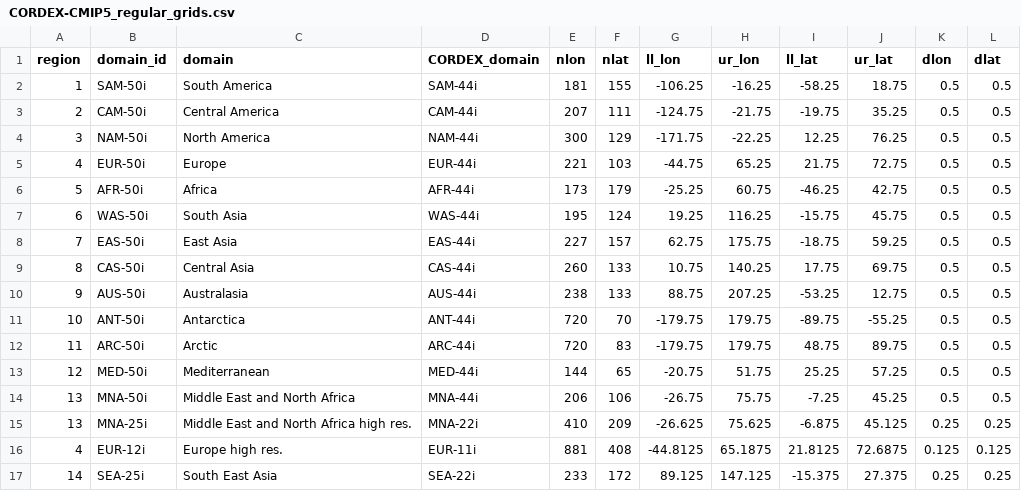
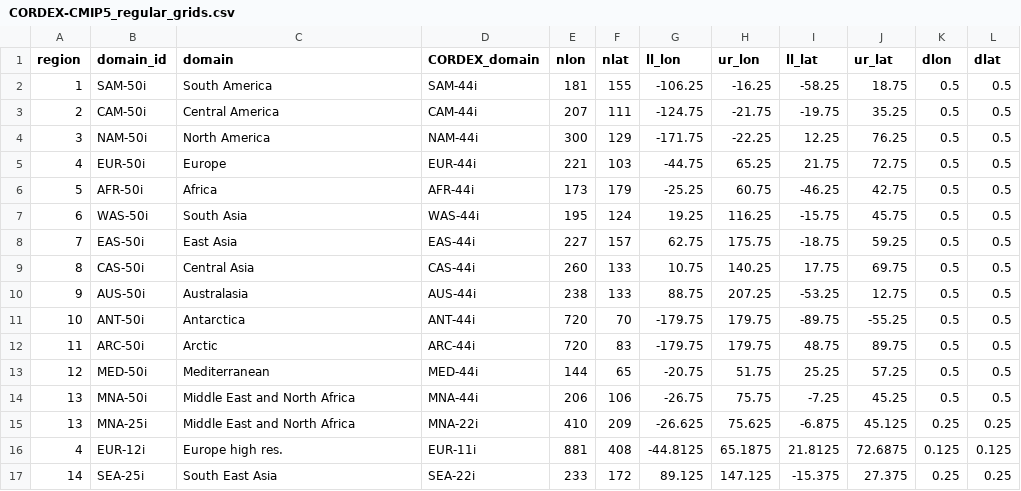
Before and after one commit to WCRP-CORDEX/domain-tables, a CSV file: CORDEX-CMIP5_regular_grids.csv, drawn as a sheet.

Commit message:
Update CORDEX-CMIP5_regular_grids.csv

```diff
--- a/CORDEX-CMIP5_regular_grids.csv
+++ b/CORDEX-CMIP5_regular_grids.csv
@@ -14,3 +14,3 @@ region,domain_id,domain,CORDEX_domain,nlon,nlat,ll_lon,ur_lon,ll_lat,ur_lat,dlon
 13,MNA-50i,Middle East and North Africa,MNA-44i,206,106,-26.75,75.75,-7.25,45.25,0.5,0.5
-13,MNA-25i,Middle East and North Africa  high res.,MNA-22i,410,209,-26.625,75.625,-6.875,45.125,0.25,0.25
+13,MNA-25i,Middle East and North Africa,MNA-22i,410,209,-26.625,75.625,-6.875,45.125,0.25,0.25
 4,EUR-12i,Europe high res.,EUR-11i,881,408,-44.8125,65.1875,21.8125,72.6875,0.125,0.125
```
